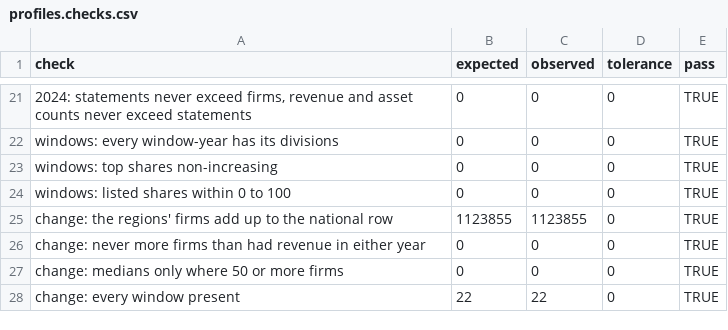
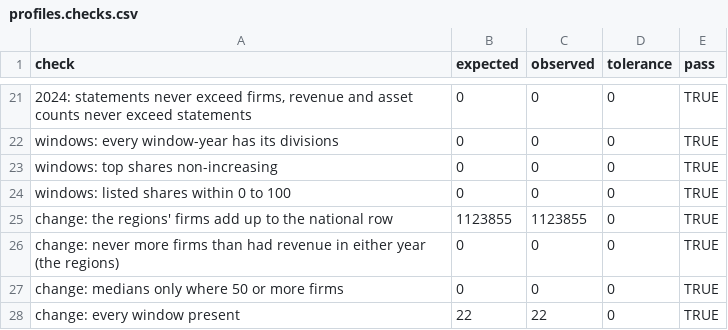
Before and after one commit to ArmenKaprelian/whostaysvisible, a CSV file: motion/data/profiles.checks.csv, drawn as a sheet; only a part is shown, gaps mark what is left out.

```diff
--- a/motion/data/profiles.checks.csv
+++ b/motion/data/profiles.checks.csv
@@ -25,3 +25,3 @@
 "change: the regions' firms add up to the national row",1123855,1123855,0,TRUE
-"change: never more firms than had revenue in either year",0,0,0,TRUE
+"change: never more firms than had revenue in either year (the regions)",0,0,0,TRUE
 "change: medians only where 50 or more firms",0,0,0,TRUE
```
Also changed, not shown: config/regions-crosswalk.csv, motion/data/basemap.checks.csv, 24 other files.
